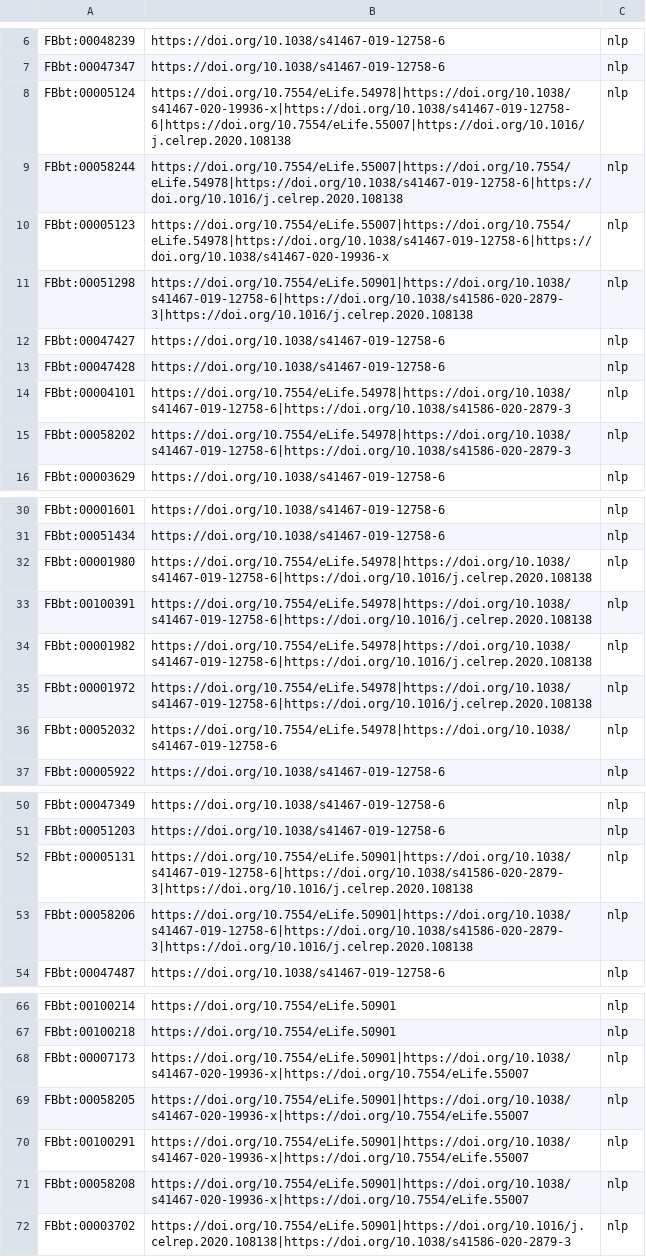
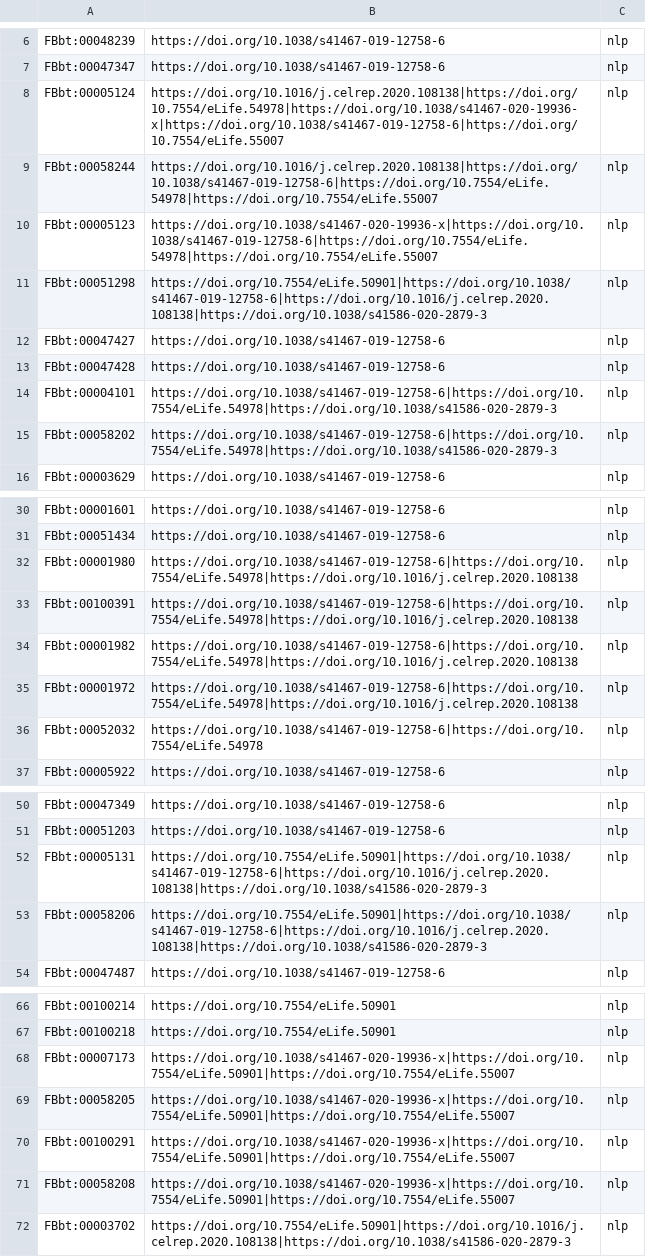
Before and after one commit to VirtualFlyBrain/neuron-to-paper-nlp, a TSV file: robot_templates/linking.tsv, drawn as a sheet; only a part is shown, gaps mark what is left out; the diff covers the shown part only; the diff names each change by its address in the sheet, - before the commit and + after, or states it on an @@ line.

```diff
--- a/robot_templates/linking.tsv
+++ b/robot_templates/linking.tsv
-B8: https://doi.org/10.7554/eLife.54978|https://doi.org/10.1038/s41467-020-19936-x|https://doi.org/10.1038/s41467-019-12758-6|https://doi.org/10.7554/eLife.55007|https://doi.org/10.1016/j.celrep.2020.108138
+B8: https://doi.org/10.1016/j.celrep.2020.108138|https://doi.org/10.7554/eLife.54978|https://doi.org/10.1038/s41467-020-19936-x|https://doi.org/10.1038/s41467-019-12758-6|https://doi.org/10.7554/eLife.55007
-B9: https://doi.org/10.7554/eLife.55007|https://doi.org/10.7554/eLife.54978|https://doi.org/10.1038/s41467-019-12758-6|https://doi.org/10.1016/j.celrep.2020.108138
+B9: https://doi.org/10.1016/j.celrep.2020.108138|https://doi.org/10.1038/s41467-019-12758-6|https://doi.org/10.7554/eLife.54978|https://doi.org/10.7554/eLife.55007
-B10: https://doi.org/10.7554/eLife.55007|https://doi.org/10.7554/eLife.54978|https://doi.org/10.1038/s41467-019-12758-6|https://doi.org/10.1038/s41467-020-19936-x
+B10: https://doi.org/10.1038/s41467-020-19936-x|https://doi.org/10.1038/s41467-019-12758-6|https://doi.org/10.7554/eLife.54978|https://doi.org/10.7554/eLife.55007
-B11: https://doi.org/10.7554/eLife.50901|https://doi.org/10.1038/s41467-019-12758-6|https://doi.org/10.1038/s41586-020-2879-3|https://doi.org/10.1016/j.celrep.2020.108138
+B11: https://doi.org/10.7554/eLife.50901|https://doi.org/10.1038/s41467-019-12758-6|https://doi.org/10.1016/j.celrep.2020.108138|https://doi.org/10.1038/s41586-020-2879-3
-B14:B15: https://doi.org/10.7554/eLife.54978|https://doi.org/10.1038/s41467-019-12758-6|https://doi.org/10.1038/s41586-020-2879-3
+B14:B15: https://doi.org/10.1038/s41467-019-12758-6|https://doi.org/10.7554/eLife.54978|https://doi.org/10.1038/s41586-020-2879-3
-B32:B35: https://doi.org/10.7554/eLife.54978|https://doi.org/10.1038/s41467-019-12758-6|https://doi.org/10.1016/j.celrep.2020.108138
+B32:B35: https://doi.org/10.1038/s41467-019-12758-6|https://doi.org/10.7554/eLife.54978|https://doi.org/10.1016/j.celrep.2020.108138
-B36: https://doi.org/10.7554/eLife.54978|https://doi.org/10.1038/s41467-019-12758-6
+B36: https://doi.org/10.1038/s41467-019-12758-6|https://doi.org/10.7554/eLife.54978
-B52:B53: https://doi.org/10.7554/eLife.50901|https://doi.org/10.1038/s41467-019-12758-6|https://doi.org/10.1038/s41586-020-2879-3|https://doi.org/10.1016/j.celrep.2020.108138
+B52:B53: https://doi.org/10.7554/eLife.50901|https://doi.org/10.1038/s41467-019-12758-6|https://doi.org/10.1016/j.celrep.2020.108138|https://doi.org/10.1038/s41586-020-2879-3
-B68:B71: https://doi.org/10.7554/eLife.50901|https://doi.org/10.1038/s41467-020-19936-x|https://doi.org/10.7554/eLife.55007
+B68:B71: https://doi.org/10.1038/s41467-020-19936-x|https://doi.org/10.7554/eLife.50901|https://doi.org/10.7554/eLife.55007
```
Also changed, not shown: 15 edited cells elsewhere in this file, 1 other file.
